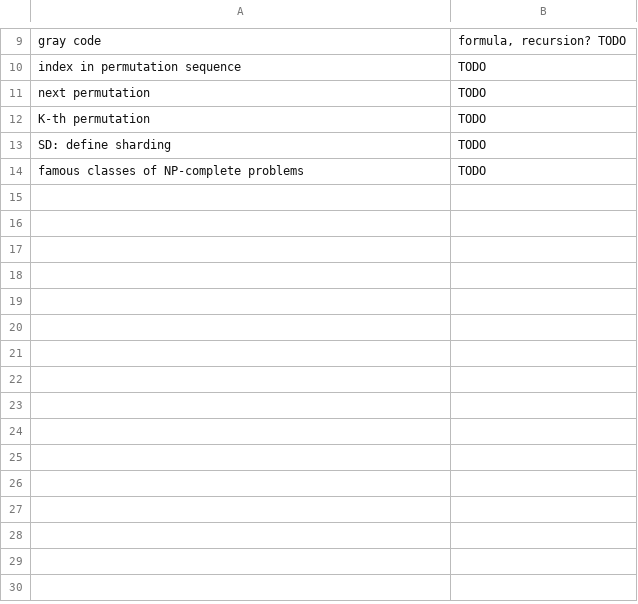
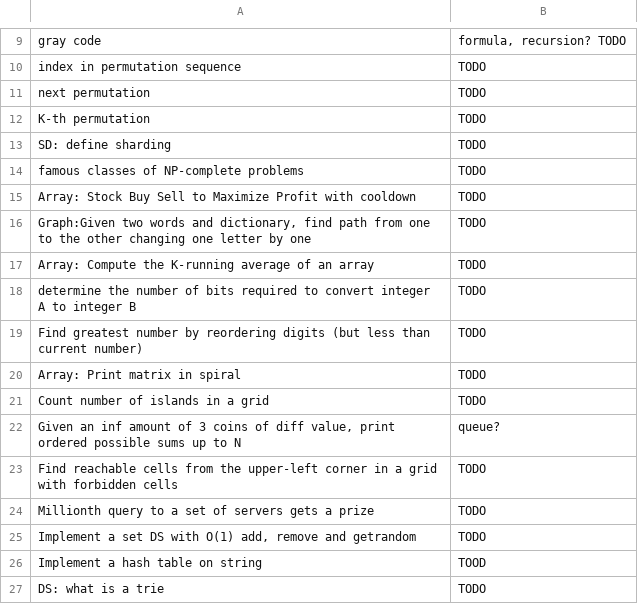
Before and after one commit to mirabl/j, a CSV file: anki/todo.csv, drawn as a sheet; only a part is shown, gaps mark what is left out; the diff names each change by its address in the sheet, - before the commit and + after, or states it on an @@ line.

```diff
--- a/anki/todo.csv
+++ b/anki/todo.csv
+row 15: Array: Stock Buy Sell to Maximize Profit with cooldown | TODO
+row 16: Graph:Given two words and dictionary, find path from one to the other changing one letter by one | TODO
+row 17: Array: Compute the K-running average of an array | TODO
+row 18: determine the number of bits required to convert integer A to integer B | TODO
+row 19: Find greatest number by reordering digits (but less than current number) | TODO
+row 20: Array: Print matrix in spiral | TODO
+row 21: Count number of islands in a grid | TODO
+row 22: Given an inf amount of 3 coins of diff value, print ordered possible sums up to N | queue?
+row 23: Find reachable cells from the upper-left corner in a grid with forbidden cells | TODO
+row 24: Millionth query to a set of servers gets a prize | TODO
+row 25: Implement a set DS with O(1) add, remove and getrandom | TODO
+row 26: Implement a hash table on string | TOOD
+row 27: DS: what is a trie | TODO
```
Also changed, not shown: anki/easy.csv, anki/mem.csv.
